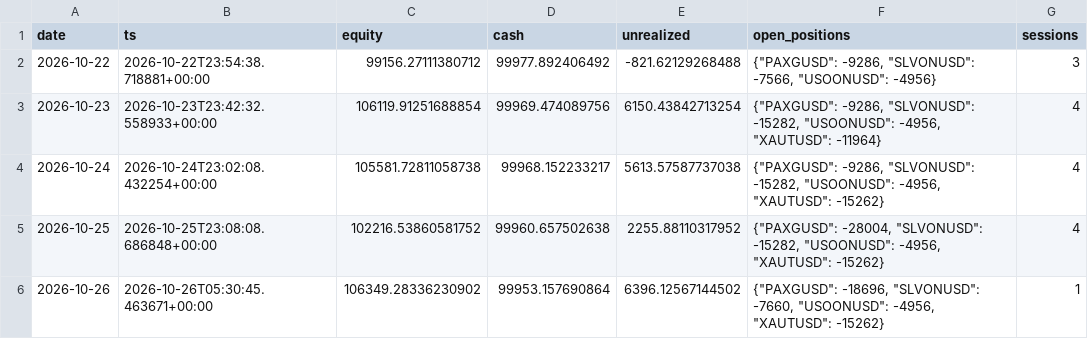
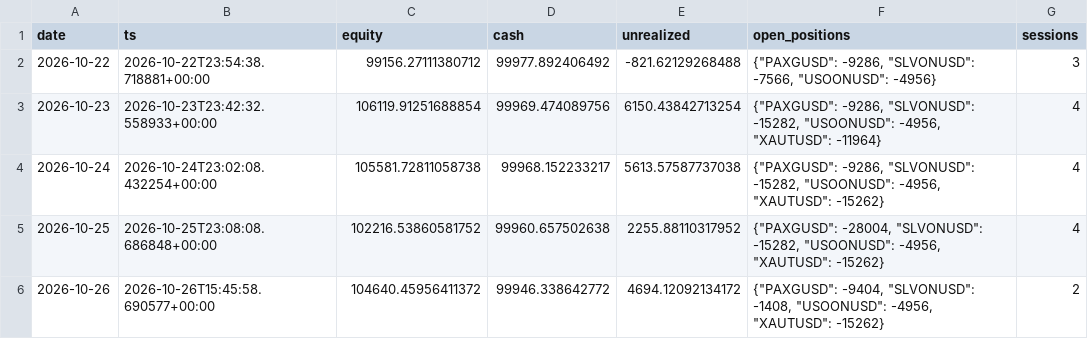
Before and after one commit to lcs2024016-arch/fund_manager, a CSV file: paper/rwa_positional/daily.csv, drawn as a sheet.

```diff
--- a/paper/rwa_positional/daily.csv
+++ b/paper/rwa_positional/daily.csv
@@ -5,2 +5,2 @@ date,ts,equity,cash,unrealized,open_positions,sessions
 2026-10-25,2026-10-25T23:08:08.686848+00:00,102216.53860581752,99960.657502638,2255.88110317952,"{""PAXGUSD"": -28004, ""SLVONUSD"": -15282, ""USOONUSD"": -4956, ""XAUTUSD"": -15262}",4
-2026-10-26,2026-10-26T05:30:45.463671+00:00,106349.28336230902,99953.157690864,6396.12567144502,"{""PAXGUSD"": -18696, ""SLVONUSD"": -7660, ""USOONUSD"": -4956, ""XAUTUSD"": -15262}",1
+2026-10-26,2026-10-26T15:45:58.690577+00:00,104640.45956411372,99946.338642772,4694.12092134172,"{""PAXGUSD"": -9404, ""SLVONUSD"": -1408, ""USOONUSD"": -4956, ""XAUTUSD"": -15262}",2
```
Also changed, not shown: paper/rwa_positional/trades.csv, 2 other files.
